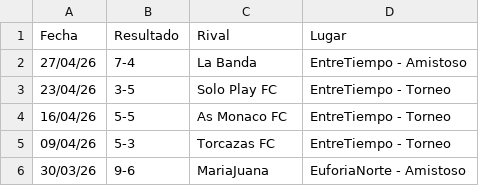
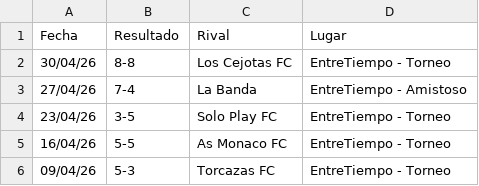
Before and after one commit to hescalag-web/barbarosfc, a CSV file: docs/statistics.csv, drawn as a sheet; only a part is shown; the shorter side is filled out with more unchanged rows; the diff names each change by its address in the sheet, - before the commit and + after, or states it on an @@ line.

Commit message:
cuarta fecha

```diff
--- a/docs/statistics.csv
+++ b/docs/statistics.csv
+row 2: 30/04/26 | 8-8 | Los Cejotas FC | EntreTiempo - Torneo
```
Also changed, not shown: docs/fixture_current_tournament_entretiempoApertura2026.csv, docs/statistics_scorer.csv, 1 other file.
